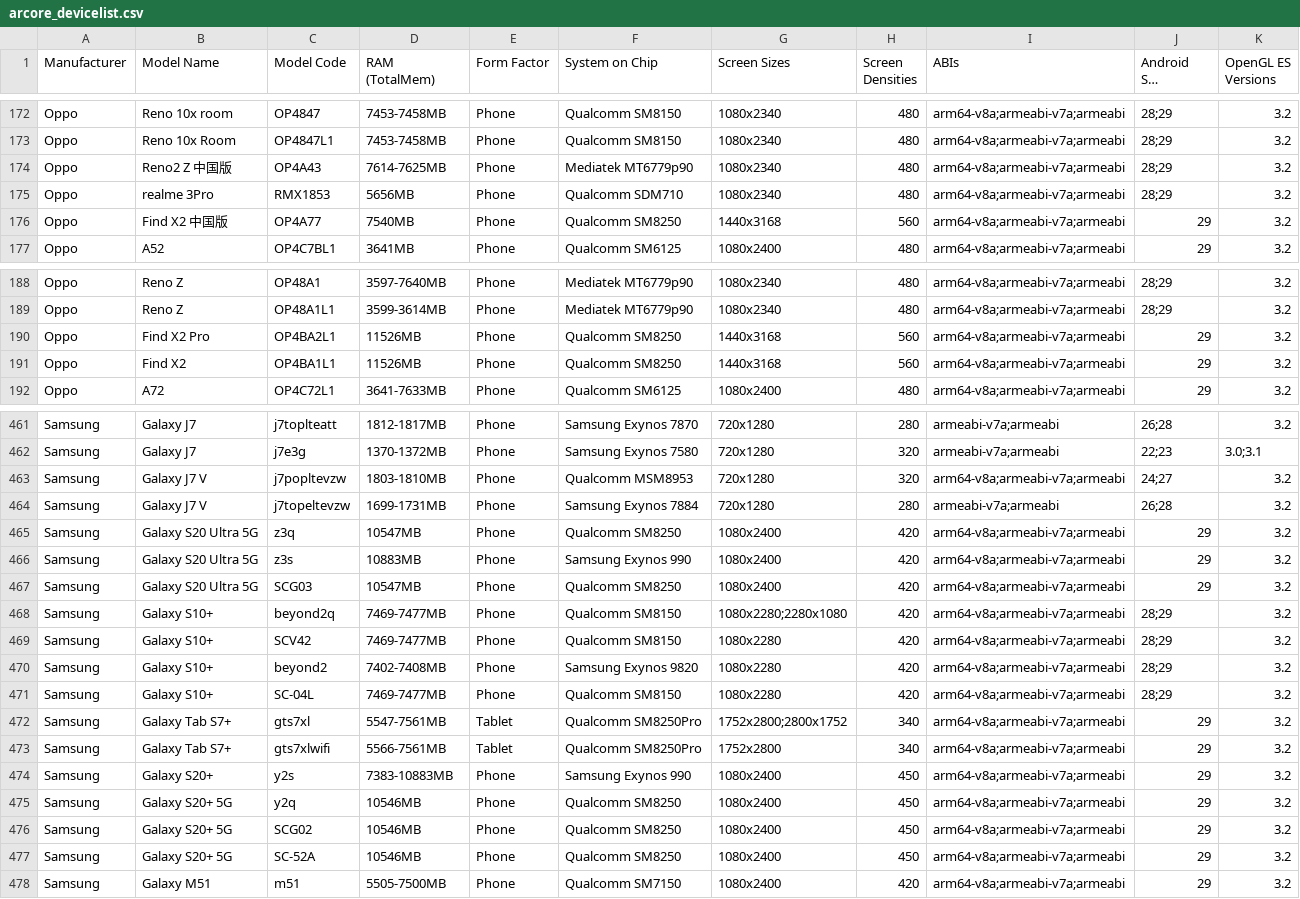
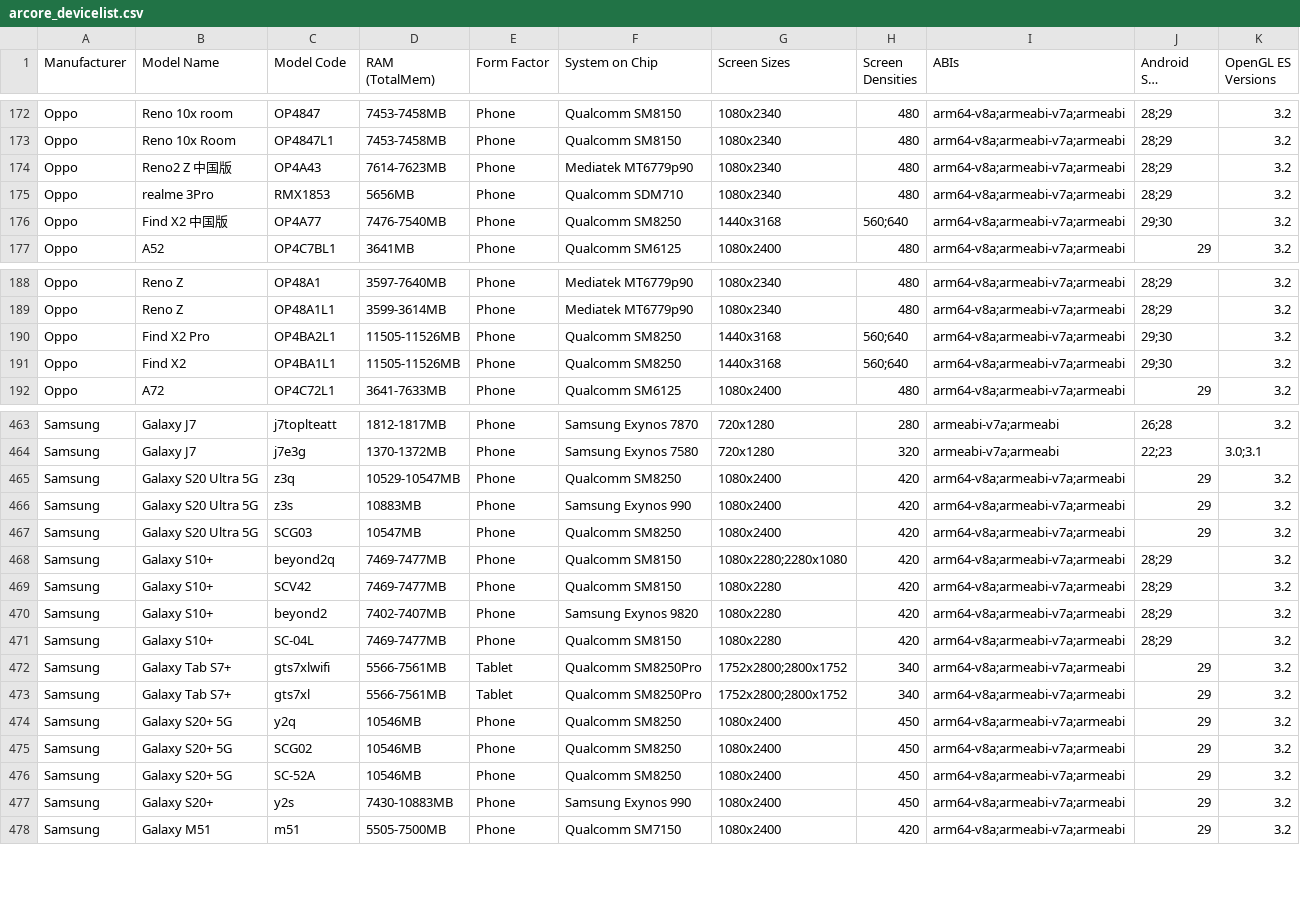
Before and after one commit to rolandsmeenk/ARCore-devices, a CSV file: arcore_devicelist.csv, drawn as a sheet; only a part is shown, gaps mark what is left out; long unchanged cells end in …; the diff covers the shown part only.

Commit message:
Updated list 9-9-2020

```diff
--- a/arcore_devicelist.csv
+++ b/arcore_devicelist.csv
@@ -173,5 +173,5 @@ Oppo,Reno 10x room,OP4847,7453-7458MB,Phone,Qualcomm SM8150,1080x2340,480,arm64-
 Oppo,Reno 10x Room,OP4847L1,7453-7458MB,Phone,Qualcomm SM8150,1080x2340,480,arm64-v8a;armeabi-v7a;armeabi,28;29,3.2
-Oppo,Reno2 Z 中国版,OP4A43,7614-7625MB,Phone,Mediatek MT6779p90,1080x2340,480,arm64-v8a;armeabi-v7a;armeabi,28;29,3.2
+Oppo,Reno2 Z 中国版,OP4A43,7614-7623MB,Phone,Mediatek MT6779p90,1080x2340,480,arm64-v8a;armeabi-v7a;armeabi,28;29,3.2
 Oppo,realme 3Pro,RMX1853,5656MB,Phone,Qualcomm SDM710,1080x2340,480,arm64-v8a;armeabi-v7a;armeabi,28;29,3.2
-Oppo,Find X2 中国版,OP4A77,7540MB,Phone,Qualcomm SM8250,1440x3168,560,arm64-v8a;armeabi-v7a;armeabi,29,3.2
+Oppo,Find X2 中国版,OP4A77,7476-7540MB,Phone,Qualcomm SM8250,1440x3168,560;640,arm64-v8a;armeabi-v7a;armeabi,29;30,3.2
 Oppo,A52,OP4C7BL1,3641MB,Phone,Qualcomm SM6125,1080x2400,480,arm64-v8a;armeabi-v7a;armeabi,29,3.2
@@ -189,4 +189,4 @@ Oppo,Reno Z,OP48A1,3597-7640MB,Phone,Mediatek MT6779p90,1080x2340,480,arm64-v8a;
 Oppo,Reno Z,OP48A1L1,3599-3614MB,Phone,Mediatek MT6779p90,1080x2340,480,arm64-v8a;armeabi-v7a;armeabi,28;29,3.2
-Oppo,Find X2 Pro,OP4BA2L1,11526MB,Phone,Qualcomm SM8250,1440x3168,560,arm64-v8a;armeabi-v7a;armeabi,29,3.2
-Oppo,Find X2,OP4BA1L1,11526MB,Phone,Qualcomm SM8250,1440x3168,560,arm64-v8a;armeabi-v7a;armeabi,29,3.2
+Oppo,Find X2 Pro,OP4BA2L1,11505-11526MB,Phone,Qualcomm SM8250,1440x3168,560;640,arm64-v8a;armeabi-v7a;armeabi,29;30,3.2
+Oppo,Find X2,OP4BA1L1,11505-11526MB,Phone,Qualcomm SM8250,1440x3168,560;640,arm64-v8a;armeabi-v7a;armeabi,29;30,3.2
 Oppo,A72,OP4C72L1,3641-7633MB,Phone,Qualcomm SM6125,1080x2400,480,arm64-v8a;armeabi-v7a;armeabi,29,3.2
@@ -462,5 +464,3 @@ Samsung,Galaxy J7,j7toplteatt,1812-1817MB,Phone,Samsung Exynos 7870,720x1280,280
 Samsung,Galaxy J7,j7e3g,1370-1372MB,Phone,Samsung Exynos 7580,720x1280,320,armeabi-v7a;armeabi,22;23,3.0;3.1
-Samsung,Galaxy J7 V,j7popltevzw,1803-1810MB,Phone,Qualcomm MSM8953,720x1280,320,arm64-v8a;armeabi-v7a;armeabi,24;27,3.2
-Samsung,Galaxy J7 V,j7topeltevzw,1699-1731MB,Phone,Samsung Exynos 7884,720x1280,280,armeabi-v7a;armeabi,26;28,3.2
-Samsung,Galaxy S20 Ultra 5G,z3q,10547MB,Phone,Qualcomm SM8250,1080x2400,420,arm64-v8a;armeabi-v7a;armeabi,29,3.2
+Samsung,Galaxy S20 Ultra 5G,z3q,10529-10547MB,Phone,Qualcomm SM8250,1080x2400,420,arm64-v8a;armeabi-v7a;armeabi,29,3.2
 Samsung,Galaxy S20 Ultra 5G,z3s,10883MB,Phone,Samsung Exynos 990,1080x2400,420,arm64-v8a;armeabi-v7a;armeabi,29,3.2
@@ -469,7 +469,6 @@ Samsung,Galaxy S10+,beyond2q,7469-7477MB,Phone,Qualcomm SM8150,1080x2280;2280x10
 Samsung,Galaxy S10+,SCV42,7469-7477MB,Phone,Qualcomm SM8150,1080x2280,420,arm64-v8a;armeabi-v7a;armeabi,28;29,3.2
-Samsung,Galaxy S10+,beyond2,7402-7408MB,Phone,Samsung Exynos 9820,1080x2280,420,arm64-v8a;armeabi-v7a;armeabi,28;29,3.2
+Samsung,Galaxy S10+,beyond2,7402-7407MB,Phone,Samsung Exynos 9820,1080x2280,420,arm64-v8a;armeabi-v7a;armeabi,28;29,3.2
 Samsung,Galaxy S10+,SC-04L,7469-7477MB,Phone,Qualcomm SM8150,1080x2280,420,arm64-v8a;armeabi-v7a;armeabi,28;29,3.2
-Samsung,Galaxy Tab S7+,gts7xl,5547-7561MB,Tablet,Qualcomm SM8250Pro,1752x2800;2800x1752,340,arm64-v8a;armeabi-v7a;armeabi,29,3.2
-Samsung,Galaxy Tab S7+,gts7xlwifi,5566-7561MB,Tablet,Qualcomm SM8250Pro,1752x2800,340,arm64-v8a;armeabi-v7a;armeabi,29,3.2
-Samsung,Galaxy S20+,y2s,7383-10883MB,Phone,Samsung Exynos 990,1080x2400,450,arm64-v8a;armeabi-v7a;armeabi,29,3.2
+Samsung,Galaxy Tab S7+,gts7xlwifi,5566-7561MB,Tablet,Qualcomm SM8250Pro,1752x2800;2800x1752,340,arm64-v8a;armeabi-v7a;armeabi,29,3.2
+Samsung,Galaxy Tab S7+,gts7xl,5566-7561MB,Tablet,Qualcomm SM8250Pro,1752x2800;2800x1752,340,arm64-v8a;armeabi-v7a;armeabi,29,3.2
 Samsung,Galaxy S20+ 5G,y2q,10546MB,Phone,Qualcomm SM8250,1080x2400,450,arm64-v8a;armeabi-v7a;armeabi,29,3.2
@@ -477,2 +476,3 @@ Samsung,Galaxy S20+ 5G,SCG02,10546MB,Phone,Qualcomm SM8250,1080x2400,450,arm64-v
 Samsung,Galaxy S20+ 5G,SC-52A,10546MB,Phone,Qualcomm SM8250,1080x2400,450,arm64-v8a;armeabi-v7a;armeabi,29,3.2
+Samsung,Galaxy S20+,y2s,7430-10883MB,Phone,Samsung Exynos 990,1080x2400,450,arm64-v8a;armeabi-v7a;armeabi,29,3.2
 Samsung,Galaxy M51,m51,5505-7500MB,Phone,Qualcomm SM7150,1080x2400,420,arm64-v8a;armeabi-v7a;armeabi,29,3.2
```
Also changed, not shown: 9 moved rows and 78 edited cells elsewhere in this file.
